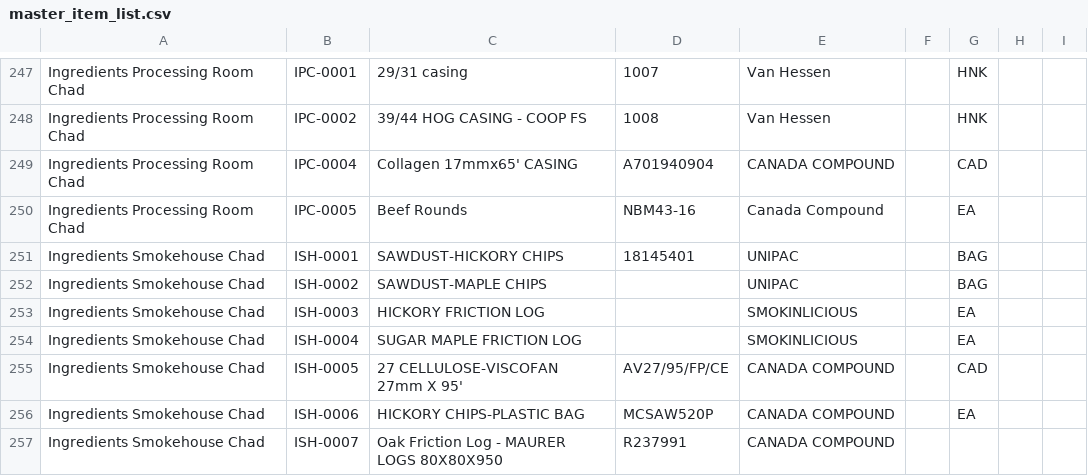
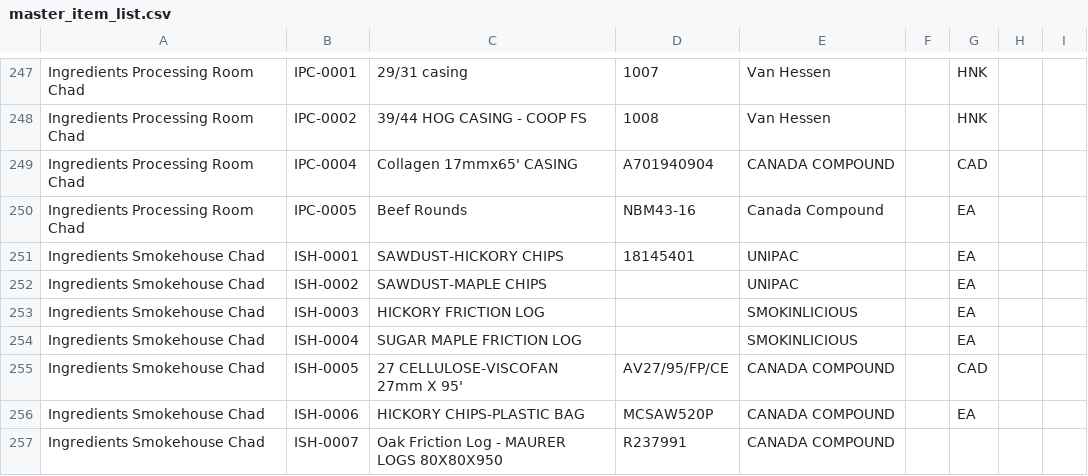
Before and after one commit to wminventory58/inventory.app, a CSV file: master_item_list.csv, drawn as a sheet; only a part is shown, gaps mark what is left out.

Commit message:
updated the UOM on dropDWN and masterLIST

```diff
--- a/master_item_list.csv
+++ b/master_item_list.csv
@@ -251,4 +251,4 @@ Ingredients Processing Room Chad,IPC-0004,Collagen 17mmx65' CASING,A701940904,CA
 Ingredients Processing Room Chad,IPC-0005,Beef Rounds,NBM43-16,Canada Compound,,EA,,
-Ingredients Smokehouse Chad,ISH-0001,SAWDUST-HICKORY CHIPS,18145401,UNIPAC,,BAG,,
-Ingredients Smokehouse Chad,ISH-0002,SAWDUST-MAPLE CHIPS,,UNIPAC,,BAG,,
+Ingredients Smokehouse Chad,ISH-0001,SAWDUST-HICKORY CHIPS,18145401,UNIPAC,,EA,,
+Ingredients Smokehouse Chad,ISH-0002,SAWDUST-MAPLE CHIPS,,UNIPAC,,EA,,
 Ingredients Smokehouse Chad,ISH-0003,HICKORY FRICTION LOG,,SMOKINLICIOUS,,EA,,
```
Also changed, not shown: 1 other file.
